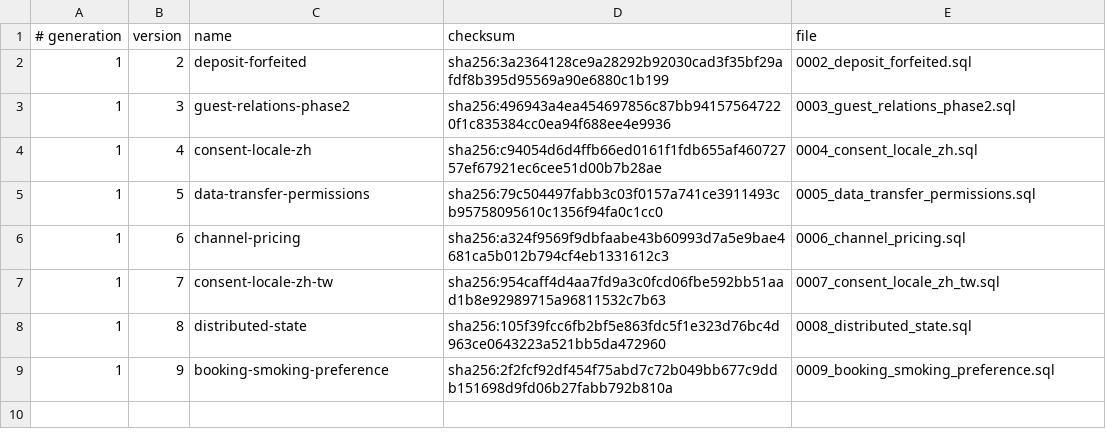
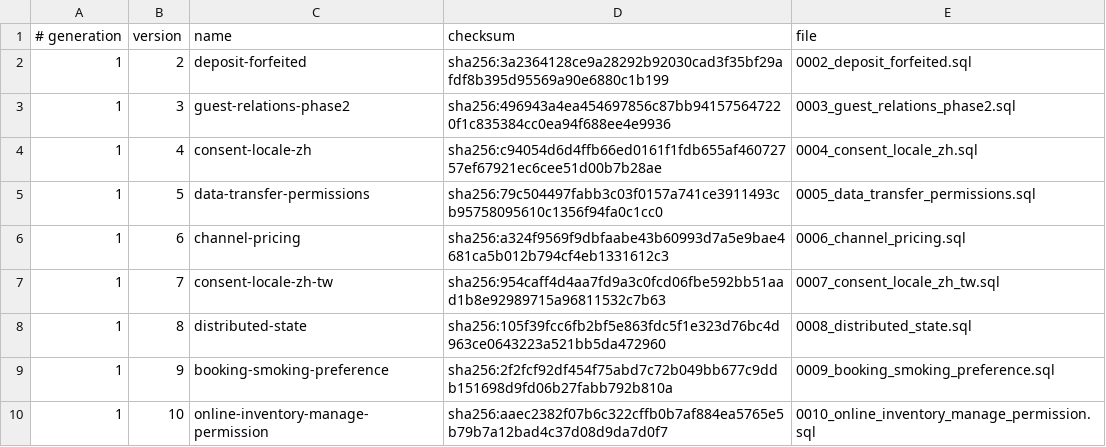
Before and after one commit to siewong007/hotel-app, a TSV file: hotel-desktop/src-tauri/database/postgres/patches/manifest.tsv, drawn as a sheet.

Commit message:
fix(online-inventory): stale-write protection, manage permission and full-test fixes (#192)
B3 concurrent edits: every cell carries its row version (`updated_at`) and
saves send it back as `expected_updated_at` (null = "I saw no row", so a row
another admin created meanwhile is a conflict too). A stale save is refused
whole with 409 `stale_write` listing the conflicting cells; nothing is
written. The page shows "Someone else changed these days since you loaded
them. Reload to see the latest." with a Reload action, and refreshes the
window after every successful save.

B4 permission: new `online_inventory:manage`, granted to super_admin, admin
and manager (seed + idempotent patch 0010, by role name). Both PUT routes
require it; GET stays on `rooms:update` (or the new permission). Without it
the page is read-only: no Select mode, editor, bulk panel or apply bar, plus
a small view-only note. RBAC admin lists the new "Online Inventory" category.

B1 prices: the editor validates inline (max 2 decimals, > 0) and the server
now accepts only plain decimals (rejects "1e3"), > 0, 2 decimals; save
errors show the API's message.
B2: in-app leave blocker (same confirm dialog as date/Refresh) and
beforeunload while changes are staged.
B5: start date limited to today-1y..today+2y; load errors replace the grid.
B6: an edit equal to the defaults is sent as a reset (no leftover row).
Minor: bulk "Set hold" warns above free rooms; natural Malay wording
("Buang tetapan khas", "Tetapan khas sahaja", ...).

Tests: backend HTTP tests for permissions (admin/manager allowed;
receptionist/housekeeping/staff 403), 409 all-or-nothing and price
validation; frontend tests for read-only mode, leave blocker, 2-decimal
validation, conflict banner/Reload, default-equals-reset and date range.

```diff
--- a/hotel-desktop/src-tauri/database/postgres/patches/manifest.tsv
+++ b/hotel-desktop/src-tauri/database/postgres/patches/manifest.tsv
@@ -9 +9,2 @@
 1	9	booking-smoking-preference	sha256:2f2fcf92df454f75abd7c72b049bb677c9ddb151698d9fd06b27fabb792b810a	0009_booking_smoking_preference.sql
+1	10	online-inventory-manage-permission	sha256:aaec2382f07b6c322cffb0b7af884ea5765e5b79b7a12bad4c37d08d9da7d0f7	0010_online_inventory_manage_permission.sql
```
Also changed, not shown: 47 other files.
